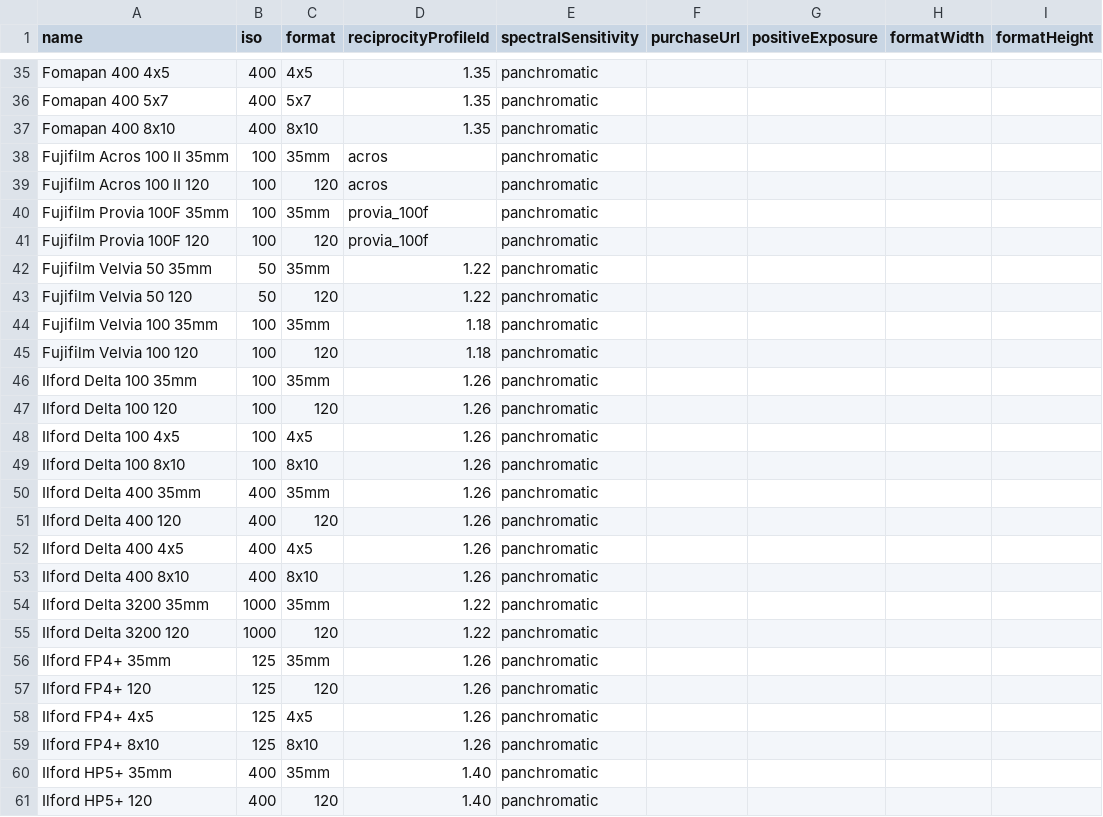
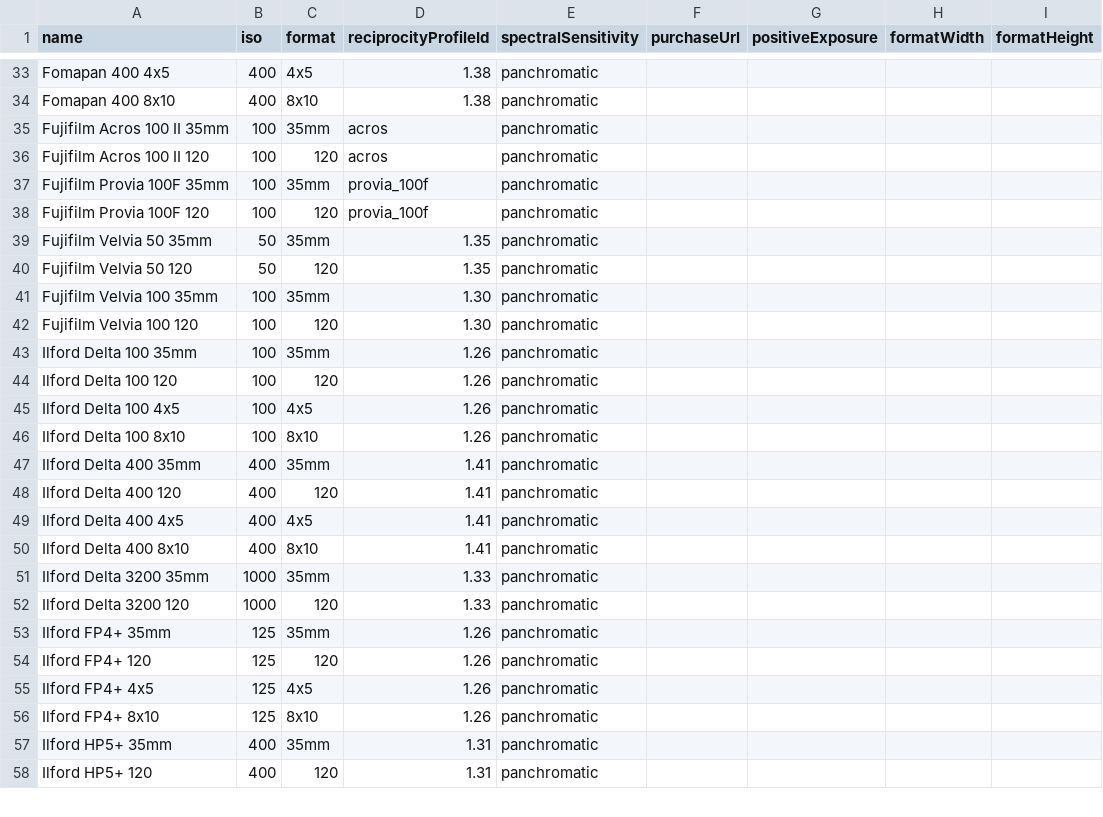
Before and after one commit to scthendersonphotography/ProfilmMeter, a CSV file: common_stocks.csv, drawn as a sheet; only a part is shown, gaps mark what is left out; removed rows and columns are numbered as before the commit, all else as after; the diff covers the shown part only; the diff names each change by its address in the sheet, - before the commit and + after, or states it on an @@ line.

```diff
--- a/common_stocks.csv
+++ b/common_stocks.csv
-D33 (reciprocityProfileId): 1.35
+D33 (reciprocityProfileId): 1.38
-row 36: Fomapan 400 5x7 | 400 | 5x7 | 1.35 | panchromatic
-D34 (reciprocityProfileId): 1.35
+D34 (reciprocityProfileId): 1.38
-D39:D40 (reciprocityProfileId): 1.22
+D39:D40 (reciprocityProfileId): 1.35
-D41:D42 (reciprocityProfileId): 1.18
+D41:D42 (reciprocityProfileId): 1.30
-D47:D50 (reciprocityProfileId): 1.26
+D47:D50 (reciprocityProfileId): 1.41
-D51:D52 (reciprocityProfileId): 1.22
+D51:D52 (reciprocityProfileId): 1.33
-D57:D58 (reciprocityProfileId): 1.40
+D57:D58 (reciprocityProfileId): 1.31
```
Also changed, not shown: 2 removed rows and 46 edited cells elsewhere in this file.
